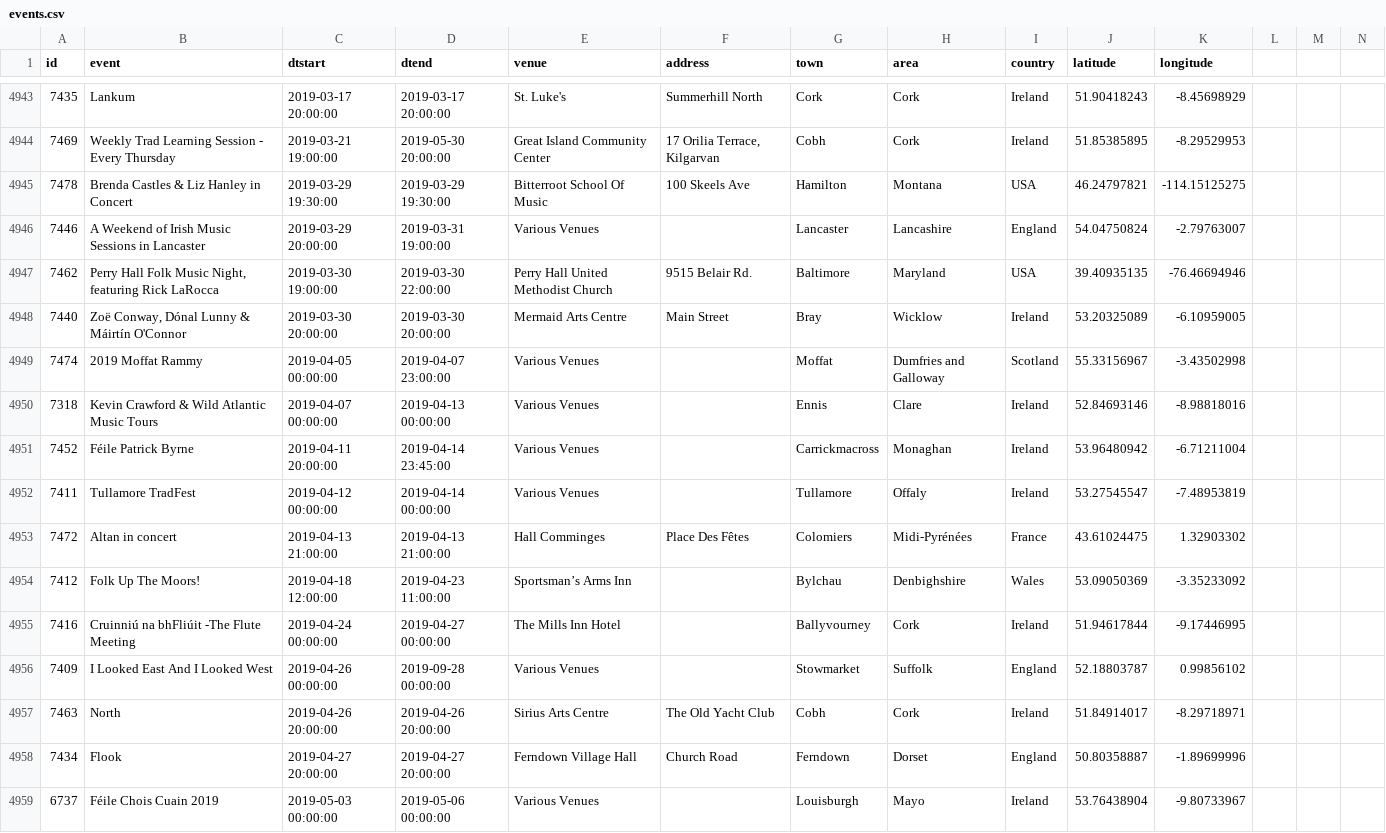
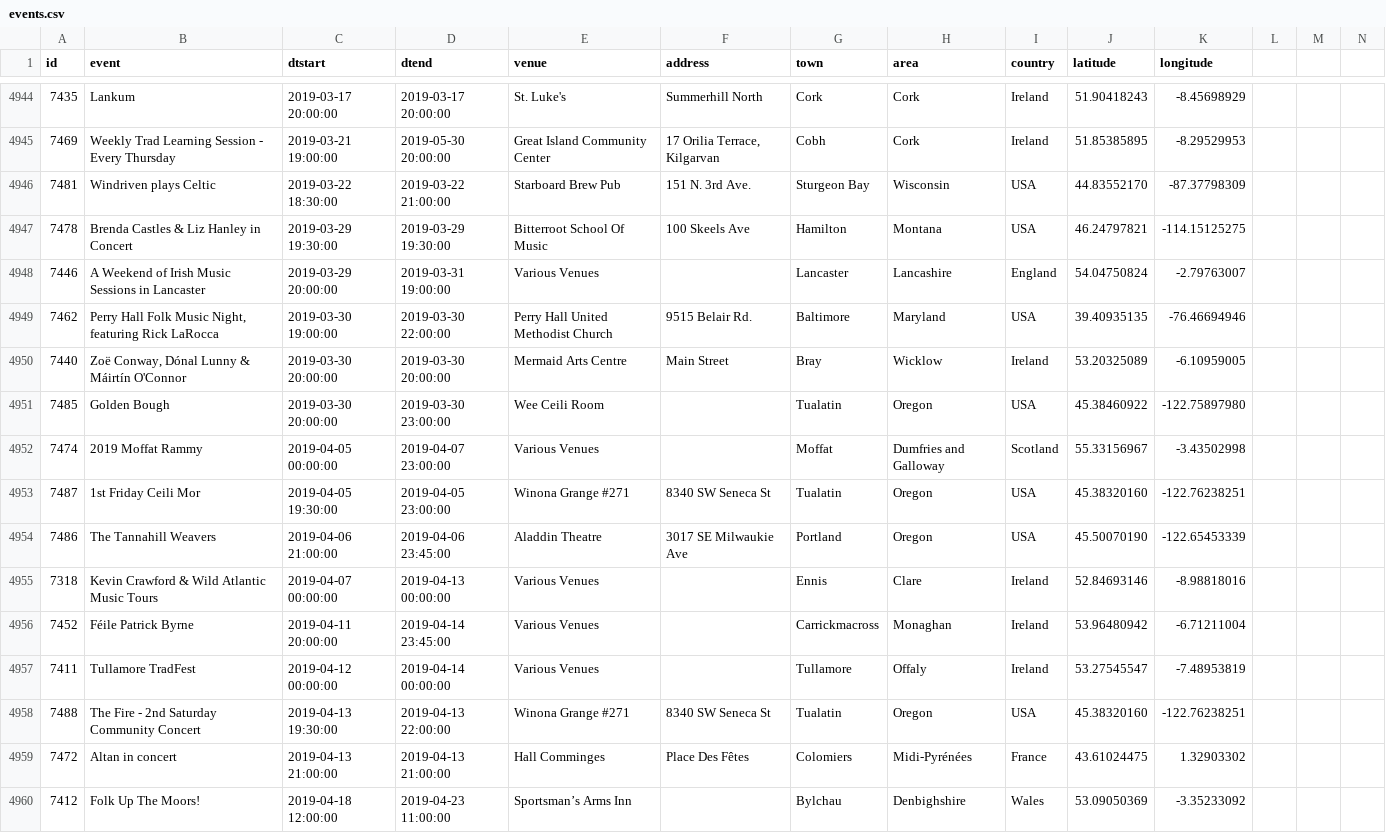
Before and after one commit to adactio/TheSession-data, a CSV file: csv/events.csv, drawn as a sheet; only a part is shown, gaps mark what is left out; the shorter side is filled out with more unchanged rows; the diff covers the shown part only; the diff names each change by its address in the sheet, - before the commit and + after, or states it on an @@ line.

Commit message:
Latest data dump

```diff
--- a/csv/events.csv
+++ b/csv/events.csv
+row 4946: 7481 | Windriven plays Celtic | 2019-03-22 18:30:00 | 2019-03-22 21:00:00 | Starboard Brew Pub | 151 N. 3rd Ave. | Sturgeon Bay | Wisconsin | USA | 44.83552170 | -87.37798309
+row 4951: 7485 | Golden Bough | 2019-03-30 20:00:00 | 2019-03-30 23:00:00 | Wee Ceili Room |  | Tualatin | Oregon | USA | 45.38460922 | -122.75897980
+row 4953: 7487 | 1st Friday Ceili Mor | 2019-04-05 19:30:00 | 2019-04-05 23:00:00 | Winona Grange #271 | 8340 SW Seneca St | Tualatin | Oregon | USA | 45.38320160 | -122.76238251
+row 4954: 7486 | The Tannahill Weavers | 2019-04-06 21:00:00 | 2019-04-06 23:45:00 | Aladdin Theatre | 3017 SE Milwaukie Ave | Portland | Oregon | USA | 45.50070190 | -122.65453339
+row 4958: 7488 | The Fire - 2nd Saturday Community Concert | 2019-04-13 19:30:00 | 2019-04-13 22:00:00 | Winona Grange #271 | 8340 SW Seneca St | Tualatin | Oregon | USA | 45.38320160 | -122.76238251
```
Also changed, not shown: 4 added rows and 3 edited cells elsewhere in this file, csv/sessions.csv, 7 other files.
